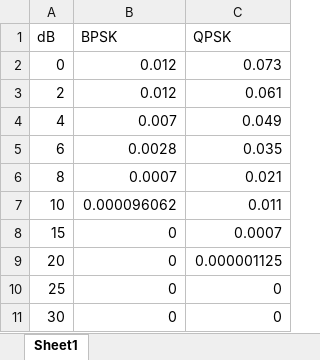
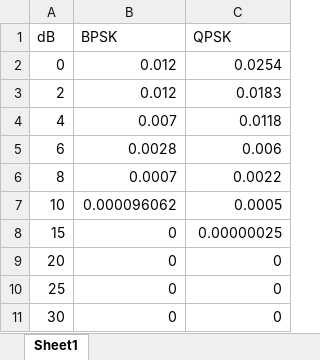
Before and after one commit to njhazelh/WirelessNetworking, an Excel workbook: ps3/prob3/snr.xlsx, sheet Sheet1, drawn as a sheet; values as stored, in another font and other column widths than the file's, no borders; the diff names each change by its address in the sheet, - before the commit and + after, or states it on an @@ line.

Commit message:
Get fixed QPSK values

```diff
--- a/ps3/prob3/snr.xlsx (sheet Sheet1)
+++ b/ps3/prob3/snr.xlsx (sheet Sheet1)
-C2 (QPSK): 0.073
+C2 (QPSK): 0.0254
-C3 (QPSK): 0.061
+C3 (QPSK): 0.0183
-C4 (QPSK): 0.049
+C4 (QPSK): 0.0118
-C5 (QPSK): 0.035
+C5 (QPSK): 0.006
-C6 (QPSK): 0.021
+C6 (QPSK): 0.0022
-C7 (QPSK): 0.011
+C7 (QPSK): 0.0005
-C8 (QPSK): 0.0007
+C8 (QPSK): 0.00000025
-C9 (QPSK): 0.000001125
+C9 (QPSK): 0
```
